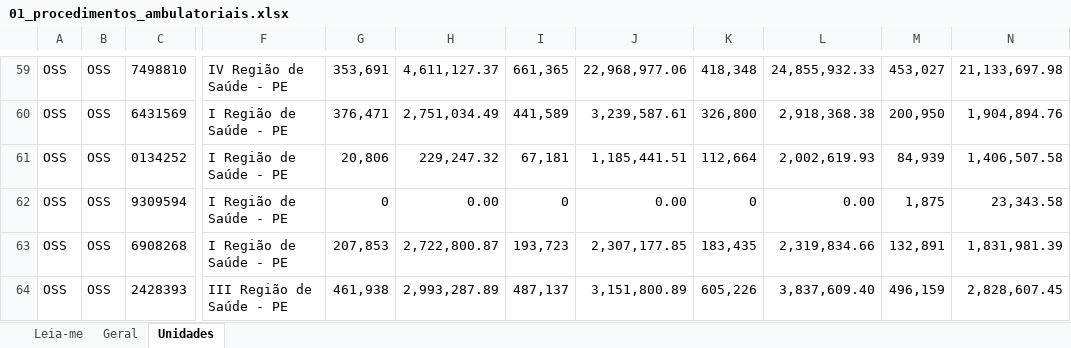
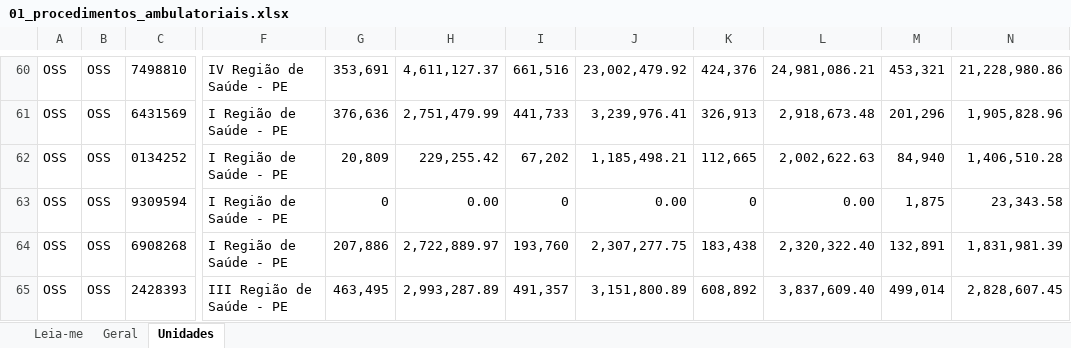
Before and after one commit to DGMOG-SES/producao-unidades-pe, an Excel workbook: planilhas/01_procedimentos_ambulatoriais.xlsx, sheet Unidades, drawn as a sheet; only a part is shown, gaps mark what is left out; values as stored, in another font and other column widths than the file's, no borders; addresses are those after the commit; the diff covers the shown part only; the diff names each change by its address in the sheet, - before the commit and + after, or states it on an @@ line.

```diff
--- a/planilhas/01_procedimentos_ambulatoriais.xlsx (sheet Unidades)
+++ b/planilhas/01_procedimentos_ambulatoriais.xlsx (sheet Unidades)
-I60: 661,365
+I60: 661,516
-J60: 22,968,977.06
+J60: 23,002,479.92
-K60: 418,348
+K60: 424,376
-L60: 24,855,932.33
+L60: 24,981,086.21
-M60: 453,027
+M60: 453,321
-N60: 21,133,697.98
+N60: 21,228,980.86
-G61: 376,471
+G61: 376,636
-H61: 2,751,034.49
+H61: 2,751,479.99
-I61: 441,589
+I61: 441,733
-J61: 3,239,587.61
+J61: 3,239,976.41
-K61: 326,800
+K61: 326,913
-L61: 2,918,368.38
+L61: 2,918,673.48
-M61: 200,950
+M61: 201,296
-N61: 1,904,894.76
+N61: 1,905,828.96
-G62: 20,806
+G62: 20,809
-H62: 229,247.32
+H62: 229,255.42
-I62: 67,181
+I62: 67,202
-J62: 1,185,441.51
+J62: 1,185,498.21
-K62: 112,664
+K62: 112,665
-L62: 2,002,619.93
+L62: 2,002,622.63
-M62: 84,939
+M62: 84,940
-N62: 1,406,507.58
+N62: 1,406,510.28
-G64: 207,853
+G64: 207,886
-H64: 2,722,800.87
+H64: 2,722,889.97
-I64: 193,723
+I64: 193,760
-J64: 2,307,177.85
+J64: 2,307,277.75
-K64: 183,435
+K64: 183,438
-L64: 2,319,834.66
+L64: 2,320,322.40
-G65: 461,938
+G65: 463,495
-I65: 487,137
+I65: 491,357
-K65: 605,226
+K65: 608,892
-M65: 496,159
+M65: 499,014
```
Also changed, not shown: 5 added rows, 4 removed rows and 465 edited cells elsewhere in this sheet, sheet Geral, sheet Leia-me, planilhas/00_unidades.xlsx, 3 other files.
